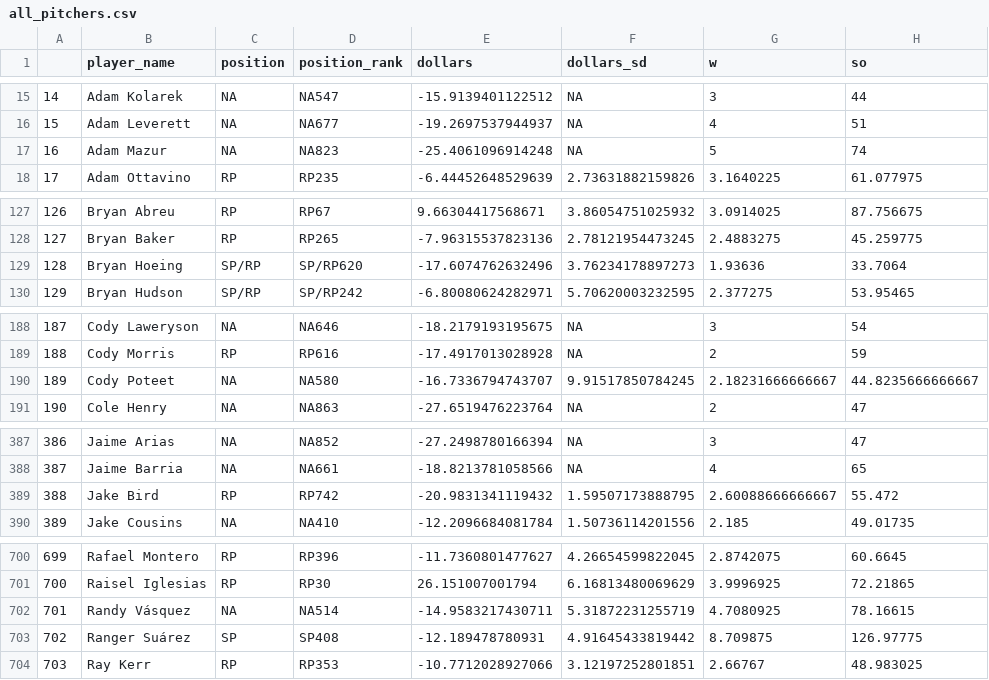
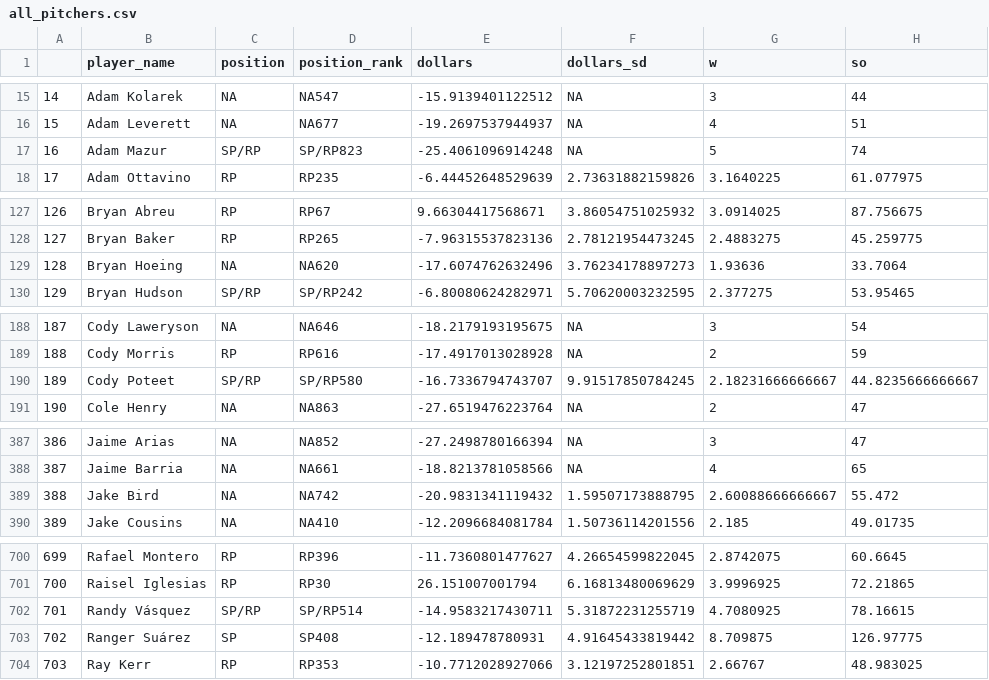
Before and after one commit to SamuelLachance/Betting, a CSV file: ottoneu/all_pitchers.csv, drawn as a sheet; only a part is shown, gaps mark what is left out; the diff names each change by its address in the sheet, - before the commit and + after, or states it on an @@ line.

```diff
--- a/ottoneu/all_pitchers.csv
+++ b/ottoneu/all_pitchers.csv
-C17 (position): NA
+C17 (position): SP/RP
-D17 (position_rank): NA823
+D17 (position_rank): SP/RP823
-C129 (position): SP/RP
+C129 (position): NA
-D129 (position_rank): SP/RP620
+D129 (position_rank): NA620
-C190 (position): NA
+C190 (position): SP/RP
-D190 (position_rank): NA580
+D190 (position_rank): SP/RP580
-C389 (position): RP
+C389 (position): NA
-D389 (position_rank): RP742
+D389 (position_rank): NA742
-C702 (position): NA
+C702 (position): SP/RP
-D702 (position_rank): NA514
+D702 (position_rank): SP/RP514
```
Also changed, not shown: ottoneu/bum_bum_pitchers.csv, ottoneu/dani_rojas_hitters.csv, 4 other files.
